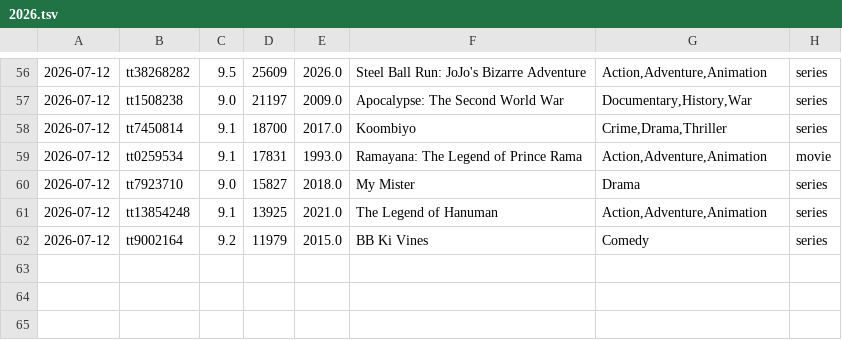
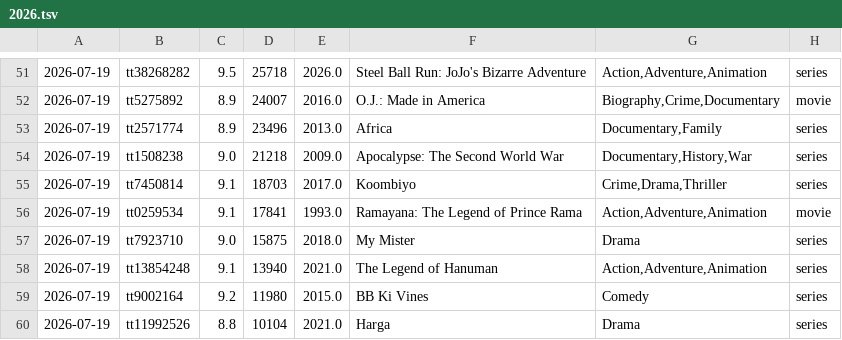
Before and after one commit to sanand0/imdb, a TSV file: outliers/2026.tsv, drawn as a sheet; only a part is shown, gaps mark what is left out; the diff covers the shown part only.

```diff
--- a/outliers/2026.tsv
+++ b/outliers/2026.tsv
@@ -56,7 +51,10 @@
-2026-07-12	tt38268282	9.5	25609	2026.0	Steel Ball Run: JoJo's Bizarre Adventure	Action,Adventure,Animation	series
-2026-07-12	tt1508238	9.0	21197	2009.0	Apocalypse: The Second World War	Documentary,History,War	series
-2026-07-12	tt7450814	9.1	18700	2017.0	Koombiyo	Crime,Drama,Thriller	series
-2026-07-12	tt0259534	9.1	17831	1993.0	Ramayana: The Legend of Prince Rama	Action,Adventure,Animation	movie
-2026-07-12	tt7923710	9.0	15827	2018.0	My Mister	Drama	series
-2026-07-12	tt13854248	9.1	13925	2021.0	The Legend of Hanuman	Action,Adventure,Animation	series
-2026-07-12	tt9002164	9.2	11979	2015.0	BB Ki Vines	Comedy	series
+2026-07-19	tt38268282	9.5	25718	2026.0	Steel Ball Run: JoJo's Bizarre Adventure	Action,Adventure,Animation	series
+2026-07-19	tt5275892	8.9	24007	2016.0	O.J.: Made in America	Biography,Crime,Documentary	movie
+2026-07-19	tt2571774	8.9	23496	2013.0	Africa	Documentary,Family	series
+2026-07-19	tt1508238	9.0	21218	2009.0	Apocalypse: The Second World War	Documentary,History,War	series
+2026-07-19	tt7450814	9.1	18703	2017.0	Koombiyo	Crime,Drama,Thriller	series
+2026-07-19	tt0259534	9.1	17841	1993.0	Ramayana: The Legend of Prince Rama	Action,Adventure,Animation	movie
+2026-07-19	tt7923710	9.0	15875	2018.0	My Mister	Drama	series
+2026-07-19	tt13854248	9.1	13940	2021.0	The Legend of Hanuman	Action,Adventure,Animation	series
+2026-07-19	tt9002164	9.2	11980	2015.0	BB Ki Vines	Comedy	series
+2026-07-19	tt11992526	8.8	10104	2021.0	Harga	Drama	series
```
Also changed, not shown: 5 removed rows and 101 edited cells elsewhere in this file.
